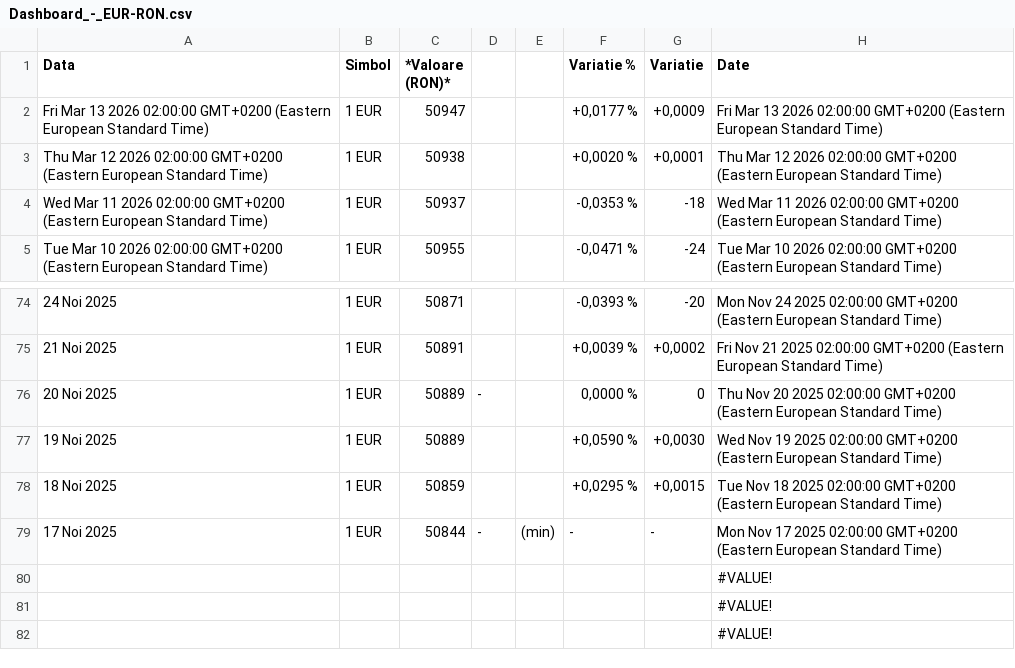
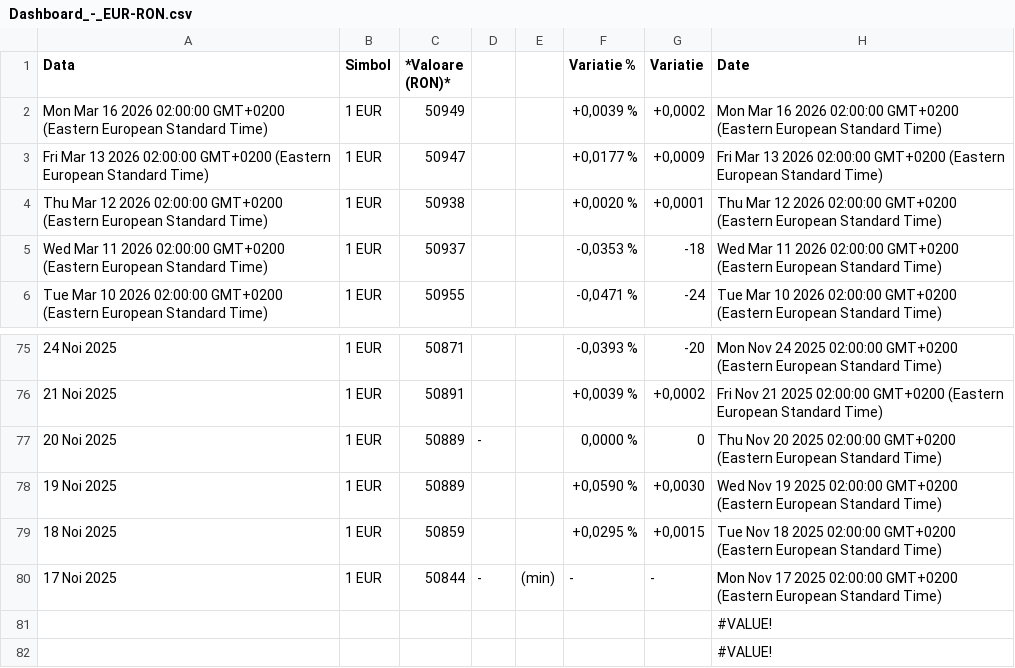
Before and after one commit to denesdata/roem, a CSV file: roem 2.0/Dashboard/Dashboard_-_EUR-RON.csv, drawn as a sheet; only a part is shown, gaps mark what is left out; removed rows and columns are numbered as before the commit, all else as after; the diff names each change by its address in the sheet, - before the commit and + after, or states it on an @@ line.

Commit message:
Add/Update roem 2.0/Dashboard/Dashboard_-_EUR-RON.csv

```diff
--- a/roem 2.0/Dashboard/Dashboard_-_EUR-RON.csv
+++ b/roem 2.0/Dashboard/Dashboard_-_EUR-RON.csv
+row 2: Mon Mar 16 2026 02:00:00 GMT+0200 (Eastern European Standard Time) | 1 EUR | 50949 |  |  | +0,0039 % | +0,0002 | Mon Mar 16 2026 02:00:00 GMT+0200 (Eastern European Standard Time)
-row 80:  |  |  |  |  |  |  | #VALUE!
```
